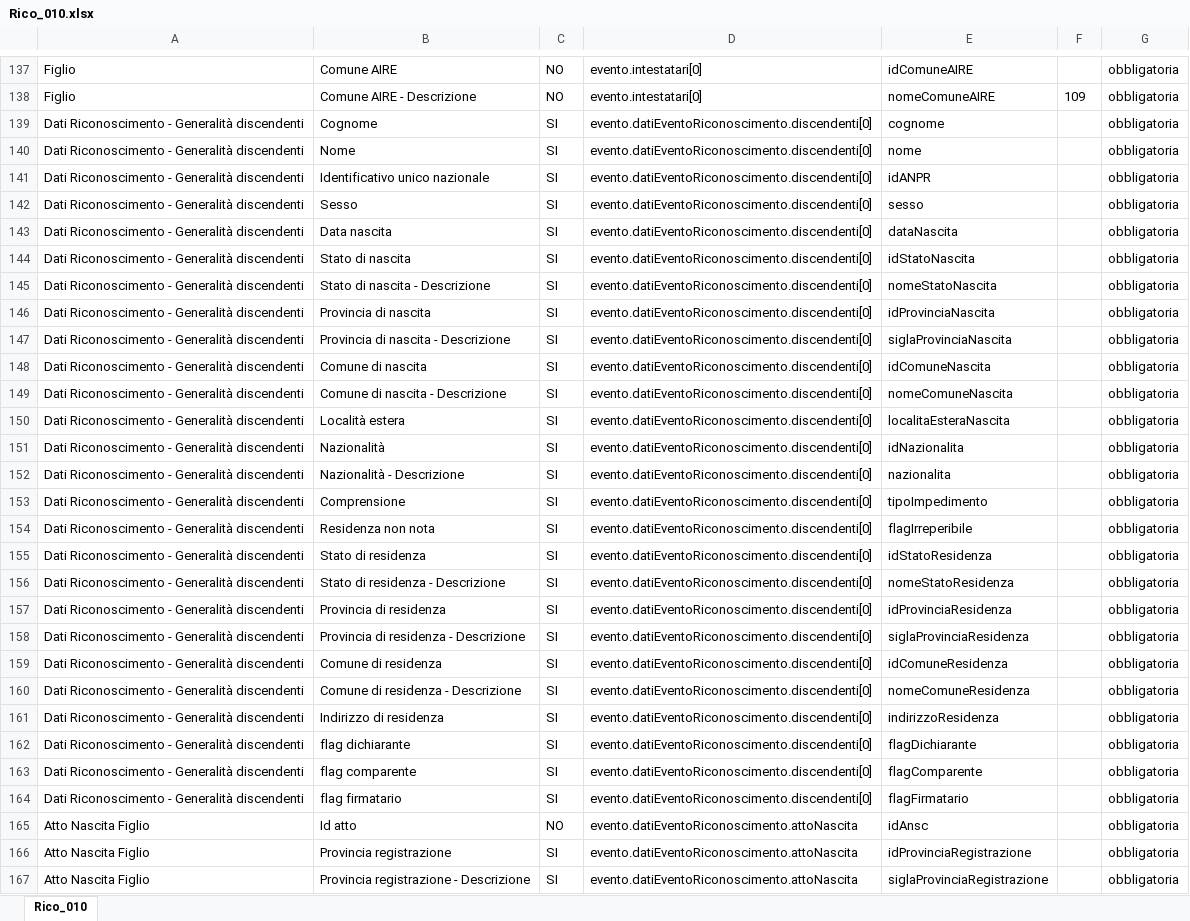
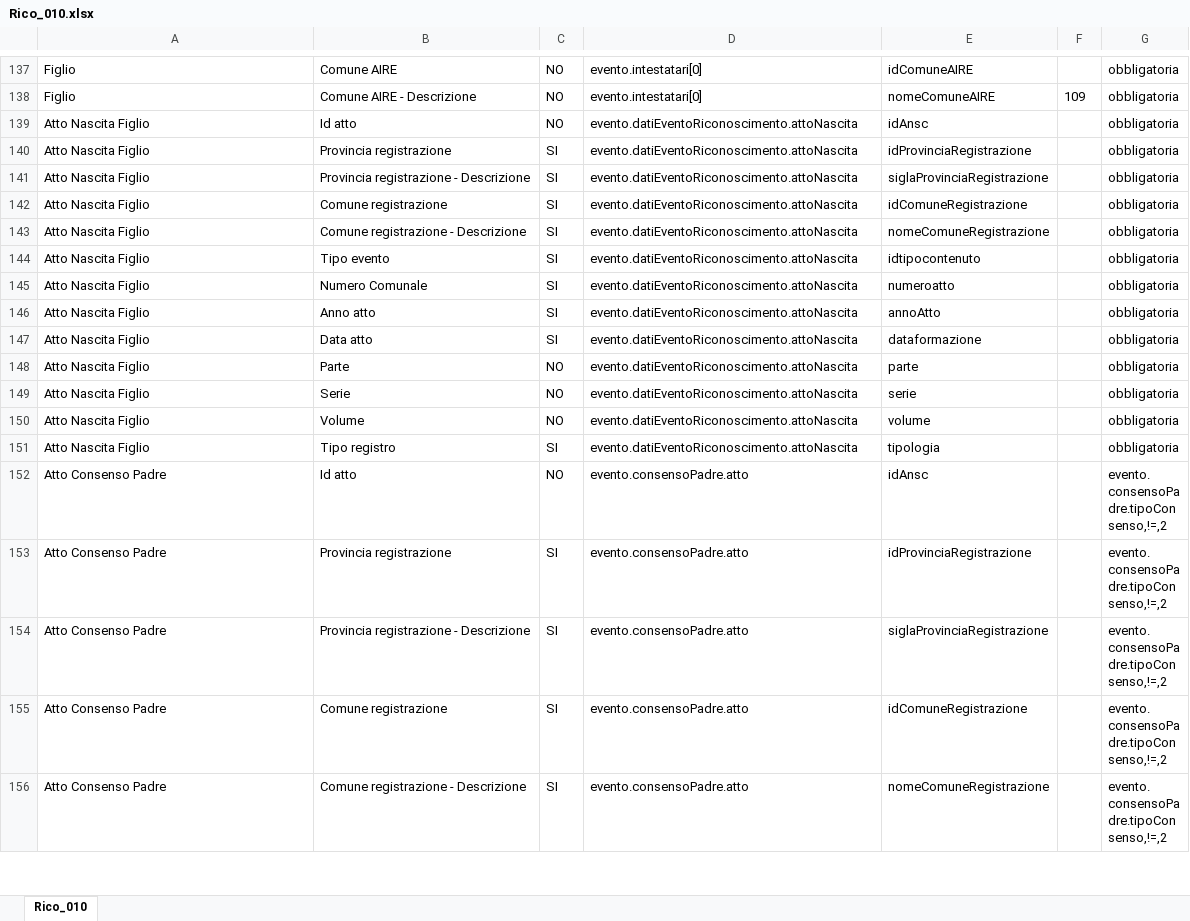
Before and after one commit to italia/ansc, an Excel workbook: docs/Mapping_casi_uso/riconoscimenti/Rico_010.xlsx, sheet Rico_010, drawn as a sheet; only a part is shown, gaps mark what is left out; the shorter side is filled out with more unchanged rows; values as stored, in another font and other column widths than the file's, no borders; the diff names each change by its address in the sheet, - before the commit and + after, or states it on an @@ line.

```diff
--- a/docs/Mapping_casi_uso/riconoscimenti/Rico_010.xlsx (sheet Rico_010)
+++ b/docs/Mapping_casi_uso/riconoscimenti/Rico_010.xlsx (sheet Rico_010)
-row 139: Dati Riconoscimento - Generalità discendenti | Cognome | SI | evento.datiEventoRiconoscimento.discendenti[0] | cognome |  | obbligatoria
-row 140: Dati Riconoscimento - Generalità discendenti | Nome | SI | evento.datiEventoRiconoscimento.discendenti[0] | nome |  | obbligatoria
-row 141: Dati Riconoscimento - Generalità discendenti | Identificativo unico nazionale | SI | evento.datiEventoRiconoscimento.discendenti[0] | idANPR |  | obbligatoria
-row 142: Dati Riconoscimento - Generalità discendenti | Sesso | SI | evento.datiEventoRiconoscimento.discendenti[0] | sesso |  | obbligatoria
-row 143: Dati Riconoscimento - Generalità discendenti | Data nascita | SI | evento.datiEventoRiconoscimento.discendenti[0] | dataNascita |  | obbligatoria
-row 144: Dati Riconoscimento - Generalità discendenti | Stato di nascita | SI | evento.datiEventoRiconoscimento.discendenti[0] | idStatoNascita |  | obbligatoria
-row 145: Dati Riconoscimento - Generalità discendenti | Stato di nascita - Descrizione | SI | evento.datiEventoRiconoscimento.discendenti[0] | nomeStatoNascita |  | obbligatoria
-row 146: Dati Riconoscimento - Generalità discendenti | Provincia di nascita | SI | evento.datiEventoRiconoscimento.discendenti[0] | idProvinciaNascita |  | obbligatoria
-row 147: Dati Riconoscimento - Generalità discendenti | Provincia di nascita - Descrizione | SI | evento.datiEventoRiconoscimento.discendenti[0] | siglaProvinciaNascita |  | obbligatoria
-row 148: Dati Riconoscimento - Generalità discendenti | Comune di nascita | SI | evento.datiEventoRiconoscimento.discendenti[0] | idComuneNascita |  | obbligatoria
-row 149: Dati Riconoscimento - Generalità discendenti | Comune di nascita - Descrizione | SI | evento.datiEventoRiconoscimento.discendenti[0] | nomeComuneNascita |  | obbligatoria
-row 150: Dati Riconoscimento - Generalità discendenti | Località estera | SI | evento.datiEventoRiconoscimento.discendenti[0] | localitaEsteraNascita |  | obbligatoria
-row 151: Dati Riconoscimento - Generalità discendenti | Nazionalità | SI | evento.datiEventoRiconoscimento.discendenti[0] | idNazionalita |  | obbligatoria
-row 152: Dati Riconoscimento - Generalità discendenti | Nazionalità - Descrizione | SI | evento.datiEventoRiconoscimento.discendenti[0] | nazionalita |  | obbligatoria
-row 153: Dati Riconoscimento - Generalità discendenti | Comprensione | SI | evento.datiEventoRiconoscimento.discendenti[0] | tipoImpedimento |  | obbligatoria
-row 154: Dati Riconoscimento - Generalità discendenti | Residenza non nota | SI | evento.datiEventoRiconoscimento.discendenti[0] | flagIrreperibile |  | obbligatoria
-row 155: Dati Riconoscimento - Generalità discendenti | Stato di residenza | SI | evento.datiEventoRiconoscimento.discendenti[0] | idStatoResidenza |  | obbligatoria
-row 156: Dati Riconoscimento - Generalità discendenti | Stato di residenza - Descrizione | SI | evento.datiEventoRiconoscimento.discendenti[0] | nomeStatoResidenza |  | obbligatoria
-row 157: Dati Riconoscimento - Generalità discendenti | Provincia di residenza | SI | evento.datiEventoRiconoscimento.discendenti[0] | idProvinciaResidenza |  | obbligatoria
-row 158: Dati Riconoscimento - Generalità discendenti | Provincia di residenza - Descrizione | SI | evento.datiEventoRiconoscimento.discendenti[0] | siglaProvinciaResidenza |  | obbligatoria
-row 159: Dati Riconoscimento - Generalità discendenti | Comune di residenza | SI | evento.datiEventoRiconoscimento.discendenti[0] | idComuneResidenza |  | obbligatoria
-row 160: Dati Riconoscimento - Generalità discendenti | Comune di residenza - Descrizione | SI | evento.datiEventoRiconoscimento.discendenti[0] | nomeComuneResidenza |  | obbligatoria
-row 161: Dati Riconoscimento - Generalità discendenti | Indirizzo di residenza | SI | evento.datiEventoRiconoscimento.discendenti[0] | indirizzoResidenza |  | obbligatoria
-row 162: Dati Riconoscimento - Generalità discendenti | flag dichiarante | SI | evento.datiEventoRiconoscimento.discendenti[0] | flagDichiarante |  | obbligatoria
-row 163: Dati Riconoscimento - Generalità discendenti | flag comparente | SI | evento.datiEventoRiconoscimento.discendenti[0] | flagComparente |  | obbligatoria
-row 164: Dati Riconoscimento - Generalità discendenti | flag firmatario | SI | evento.datiEventoRiconoscimento.discendenti[0] | flagFirmatario |  | obbligatoria
```
Also changed, not shown: docs/Mapping_casi_uso/riconoscimenti/Rico_005.xlsx, docs/Mapping_casi_uso/riconoscimenti/Rico_008.xlsx, 49 other files.
